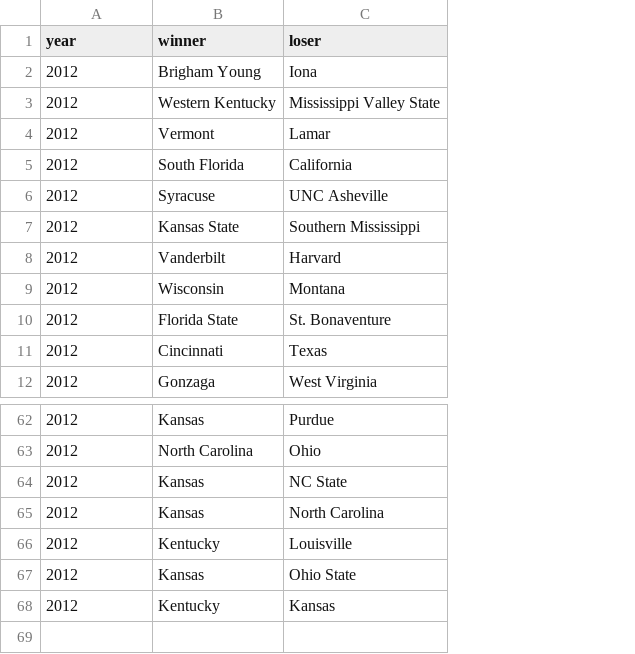
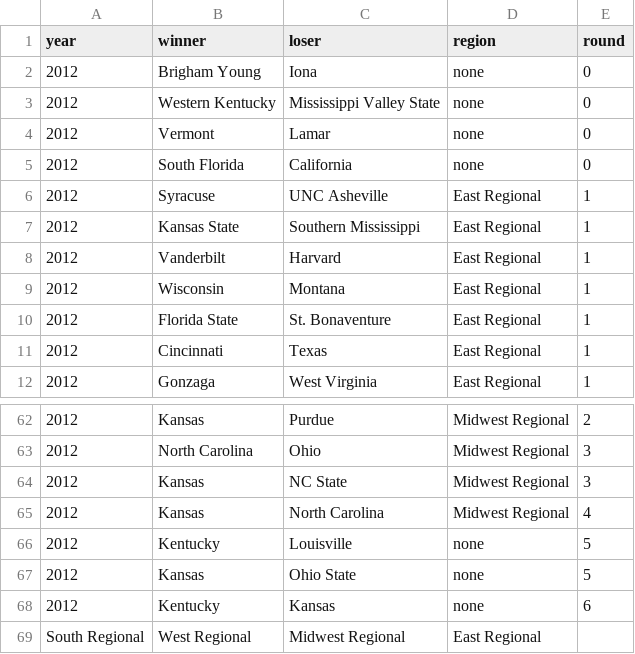
Before and after one commit to tvolsen/data-science-projects, a CSV file: march-madness/brackets/2012-bracket.csv, drawn as a sheet; only a part is shown, gaps mark what is left out; the diff names each change by its address in the sheet, - before the commit and + after, or states it on an @@ line.

```diff
--- a/march-madness/brackets/2012-bracket.csv
+++ b/march-madness/brackets/2012-bracket.csv
+column D (region), rows 2-12: none | none | none | none | East Regional | East Regional | East Regional | East Regional | East Regional | East Regional | East Regional; rows 62-68: Midwest Regional | Midwest Regional | Midwest Regional | Midwest Regional | none | none | none
+column E (round), rows 2-12: 0 | 0 | 0 | 0 | 1 | 1 | 1 | 1 | 1 | 1 | 1; rows 62-68: 2 | 3 | 3 | 4 | 5 | 5 | 6
+row 69: South Regional | West Regional | Midwest Regional | East Regional
```
Also changed, not shown: march-madness/brackets/2011-bracket.csv, march-madness/brackets/2014-bracket.csv, 17 other files.
